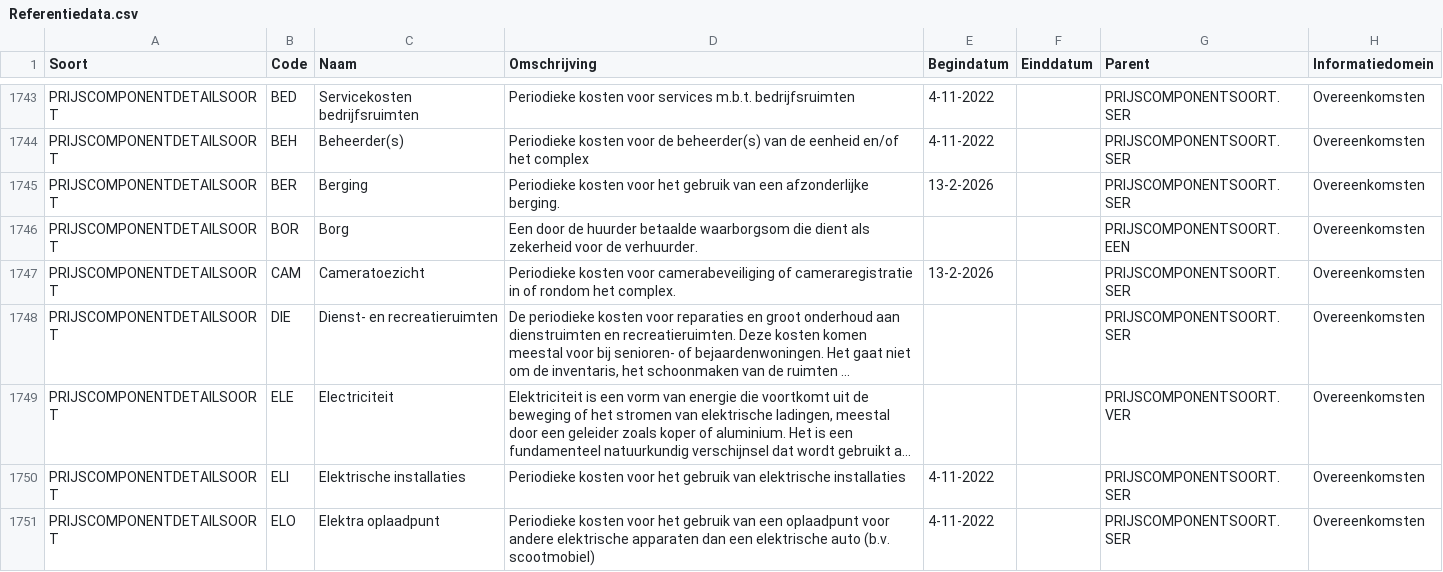
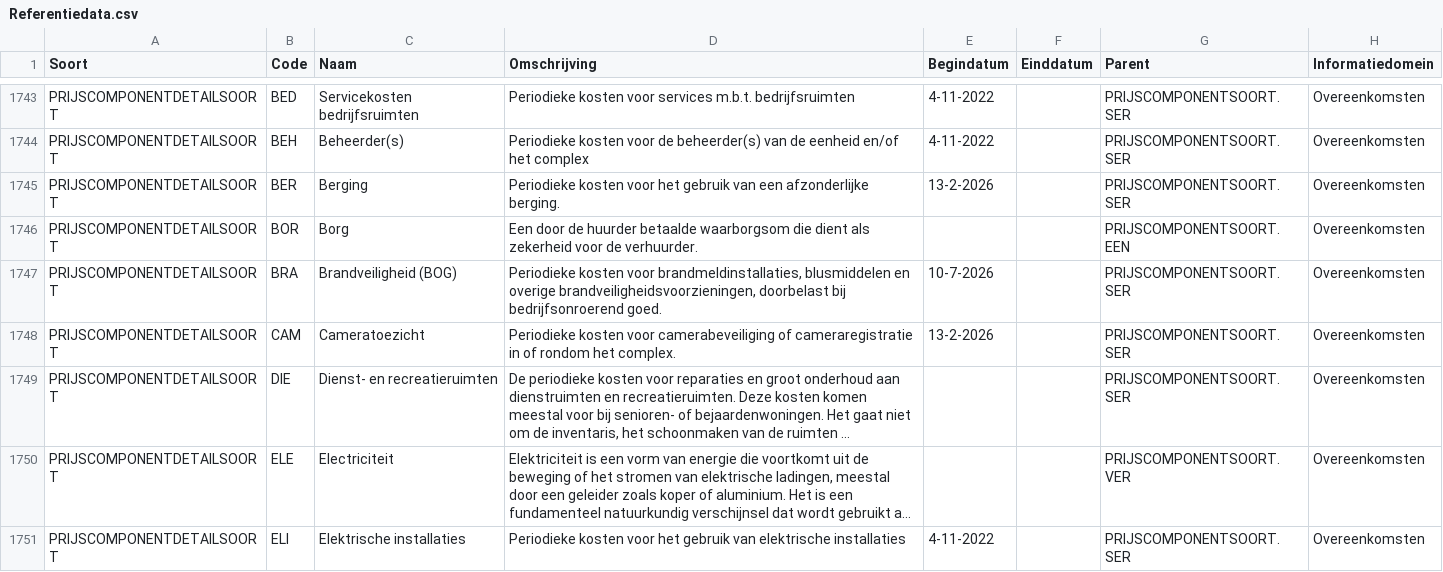
Before and after one commit to Aedes-datastandaarden/vera-referentiedata, a CSV file: Referentiedata.csv, drawn as a sheet; only a part is shown, gaps mark what is left out; the shorter side is filled out with more unchanged rows; long unchanged cells end in ….

Commit message:
Prijscomponentdetailsoort Brandveiligheid (#264)

```diff
--- a/Referentiedata.csv
+++ b/Referentiedata.csv
@@ -1746,2 +1746,3 @@ PRIJSCOMPONENTDETAILSOORT;BER;Berging;Periodieke kosten voor het gebruik van een
 PRIJSCOMPONENTDETAILSOORT;BOR;Borg;Een door de huurder betaalde waarborgsom die dient als zekerheid voor de verhuurder.;;;PRIJSCOMPONENTSOORT.EEN;Overeenkomsten
+PRIJSCOMPONENTDETAILSOORT;BRA;Brandveiligheid (BOG);Periodieke kosten voor brandmeldinstallaties, blusmiddelen en overige brandveiligheidsvoorzieningen, doorbelast bij bedrijfsonroerend goed.;10-7-2026;;PRIJSCOMPONENTSOORT.SER;Overeenkomsten
 PRIJSCOMPONENTDETAILSOORT;CAM;Cameratoezicht;Periodieke kosten voor camerabeveiliging of cameraregistratie in of rondom het complex.;13-2-2026;;PRIJSCOMPONENTSOORT.SER;Overeenkomsten
```
